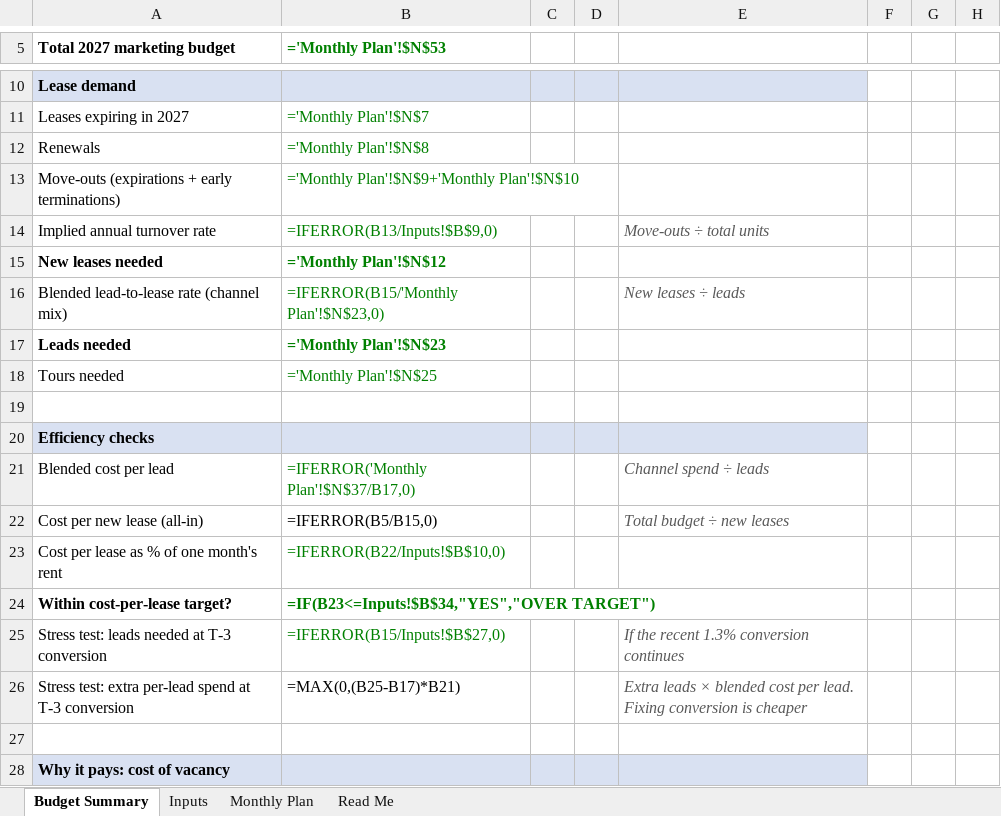
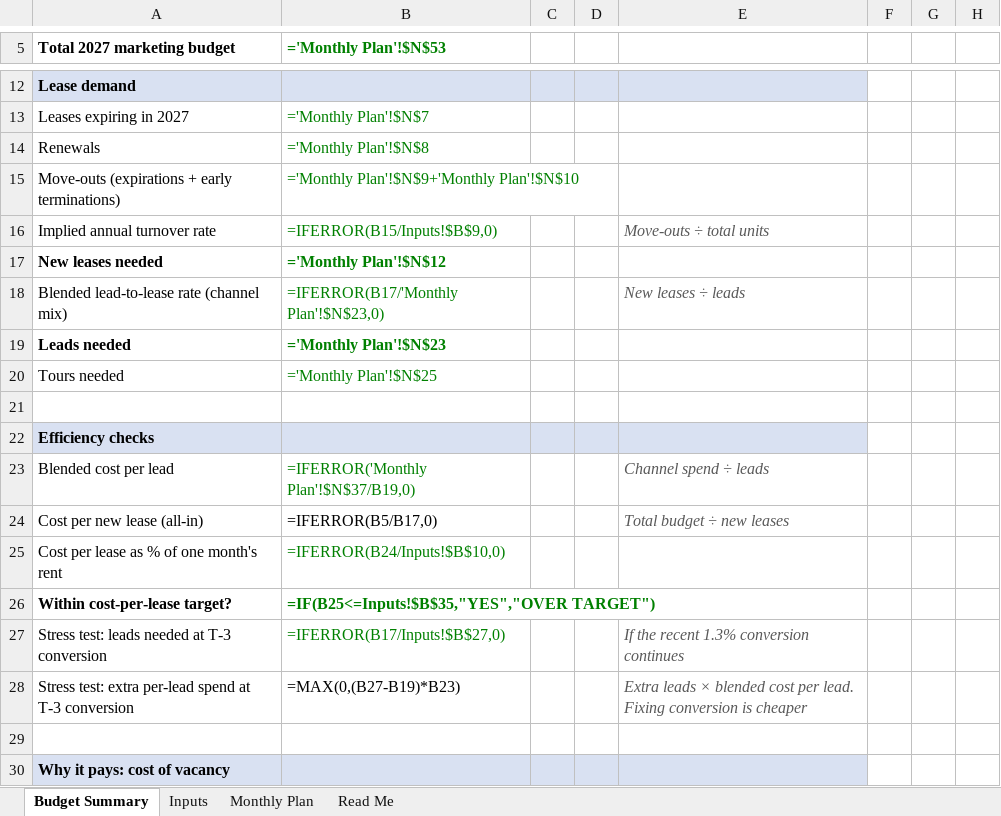
Before and after one commit to mrikard-sys/marketingspend, an Excel workbook: Harrison_Landing_2027_Marketing_Budget.xlsx, sheet Budget Summary, drawn as a sheet; only a part is shown, gaps mark what is left out; values as stored, in another font and other column widths than the file's, no borders; formulas without a stored value are shown as written; addresses are those after the commit; the diff covers the shown part only; the diff names each change by its address in the sheet, - before the commit and + after, or states it on an @@ line.

```diff
--- a/Harrison_Landing_2027_Marketing_Budget.xlsx (sheet Budget Summary)
+++ b/Harrison_Landing_2027_Marketing_Budget.xlsx (sheet Budget Summary)
-B16 (='Monthly Plan'!$N$53): =IFERROR(B13/Inputs!$B$9,0)
+B16 (='Monthly Plan'!$N$53): =IFERROR(B15/Inputs!$B$9,0)
-B18 (='Monthly Plan'!$N$53): =IFERROR(B15/'Monthly Plan'!$N$23,0)
+B18 (='Monthly Plan'!$N$53): =IFERROR(B17/'Monthly Plan'!$N$23,0)
-B23 (='Monthly Plan'!$N$53): =IFERROR('Monthly Plan'!$N$37/B17,0)
+B23 (='Monthly Plan'!$N$53): =IFERROR('Monthly Plan'!$N$37/B19,0)
-B24 (='Monthly Plan'!$N$53): =IFERROR(B5/B15,0)
+B24 (='Monthly Plan'!$N$53): =IFERROR(B5/B17,0)
-B25 (='Monthly Plan'!$N$53): =IFERROR(B22/Inputs!$B$10,0)
+B25 (='Monthly Plan'!$N$53): =IFERROR(B24/Inputs!$B$10,0)
-B26 (='Monthly Plan'!$N$53): =IF(B23<=Inputs!$B$34,"YES","OVER TARGET")
+B26 (='Monthly Plan'!$N$53): =IF(B25<=Inputs!$B$35,"YES","OVER TARGET")
-B27 (='Monthly Plan'!$N$53): =IFERROR(B15/Inputs!$B$27,0)
+B27 (='Monthly Plan'!$N$53): =IFERROR(B17/Inputs!$B$27,0)
-B28 (='Monthly Plan'!$N$53): =MAX(0,(B25-B17)*B21)
+B28 (='Monthly Plan'!$N$53): =MAX(0,(B27-B19)*B23)
```
Also changed, not shown: 3 added rows, 1 removed row and 58 edited cells elsewhere in this sheet, sheet Monthly Plan, sheet Inputs, sheet Read Me, 1 other file.
